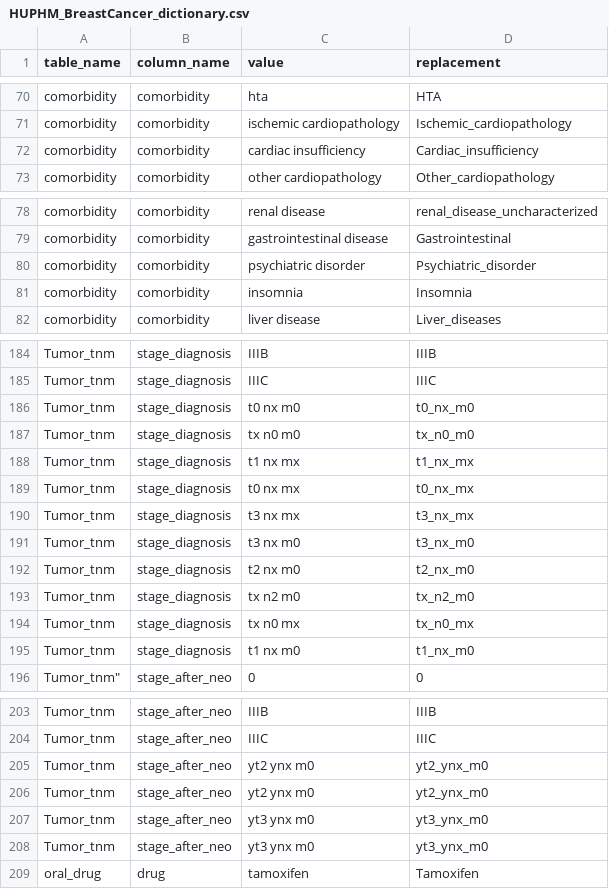
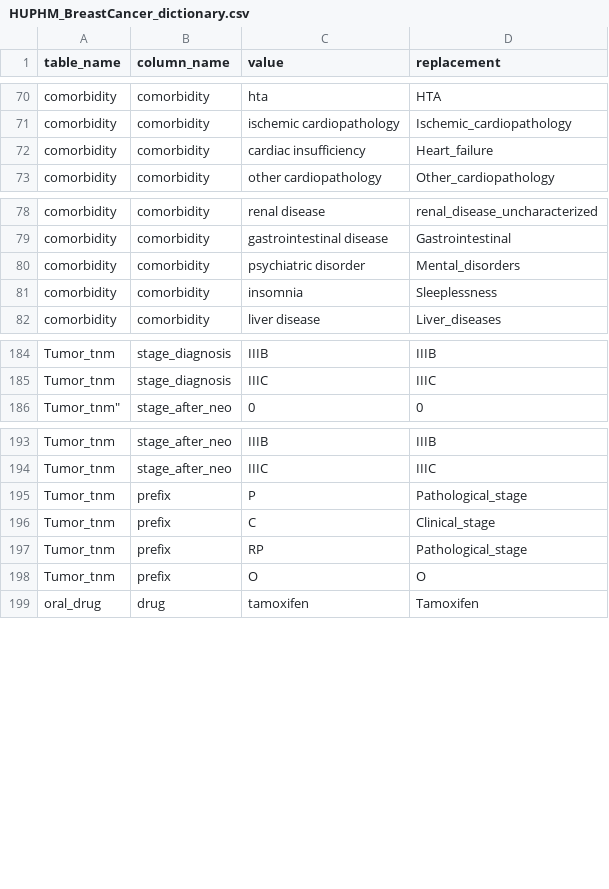
Before and after one commit to SDM-TIB/Dragoman, a CSV file: Sources/CLARIFY-Project/HUPHM_BreastCancer_dictionary.csv, drawn as a sheet; only a part is shown, gaps mark what is left out.

Commit message:
clarify dictionaries and functions are extended!

```diff
--- a/Sources/CLARIFY-Project/HUPHM_BreastCancer_dictionary.csv
+++ b/Sources/CLARIFY-Project/HUPHM_BreastCancer_dictionary.csv
@@ -71,3 +71,3 @@
 "comorbidity","comorbidity","ischemic cardiopathology","Ischemic_cardiopathology"
-"comorbidity","comorbidity","cardiac insufficiency","Cardiac_insufficiency"
+"comorbidity","comorbidity","cardiac insufficiency","Heart_failure"
 "comorbidity","comorbidity","other cardiopathology","Other_cardiopathology"
@@ -79,4 +79,4 @@
 "comorbidity","comorbidity","gastrointestinal disease","Gastrointestinal"
-"comorbidity","comorbidity","psychiatric disorder","Psychiatric_disorder"
-"comorbidity","comorbidity","insomnia","Insomnia"
+"comorbidity","comorbidity","psychiatric disorder","Mental_disorders"
+"comorbidity","comorbidity","insomnia","Sleeplessness"
 "comorbidity","comorbidity","liver disease","Liver_diseases"
@@ -185,12 +185,2 @@
 "Tumor_tnm","stage_diagnosis","IIIC","IIIC"
-"Tumor_tnm","stage_diagnosis","t0 nx m0","t0_nx_m0"
-"Tumor_tnm","stage_diagnosis","tx n0 m0","tx_n0_m0"
-"Tumor_tnm","stage_diagnosis","t1 nx mx","t1_nx_mx"
-"Tumor_tnm","stage_diagnosis","t0 nx mx","t0_nx_mx"
-"Tumor_tnm","stage_diagnosis","t3 nx mx","t3_nx_mx"
-"Tumor_tnm","stage_diagnosis","t3 nx m0","t3_nx_m0"
-"Tumor_tnm","stage_diagnosis","t2 nx m0","t2_nx_m0"
-"Tumor_tnm","stage_diagnosis","tx n2 m0","tx_n2_m0"
-"Tumor_tnm","stage_diagnosis","tx n0 mx","tx_n0_mx"
-"Tumor_tnm","stage_diagnosis","t1 nx m0","t1_nx_m0"
 Tumor_tnm","stage_after_neo","0","0"
@@ -204,6 +194,6 @@ Tumor_tnm","stage_after_neo","0","0"
 "Tumor_tnm","stage_after_neo","IIIC","IIIC"
-"Tumor_tnm","stage_after_neo","yt2 ynx m0","yt2_ynx_m0"
-"Tumor_tnm","stage_after_neo","yt2 ynx m0","yt2_ynx_m0"
-"Tumor_tnm","stage_after_neo","yt3 ynx m0","yt3_ynx_m0"
-"Tumor_tnm","stage_after_neo","yt3 ynx m0","yt3_ynx_m0"
+"Tumor_tnm","prefix","P","Pathological_stage"
+"Tumor_tnm","prefix","C","Clinical_stage"
+"Tumor_tnm","prefix","RP","Pathological_stage"
+"Tumor_tnm","prefix","O","O"
 "oral_drug","drug","tamoxifen","Tamoxifen"
```
Also changed, not shown: 5 other files.
